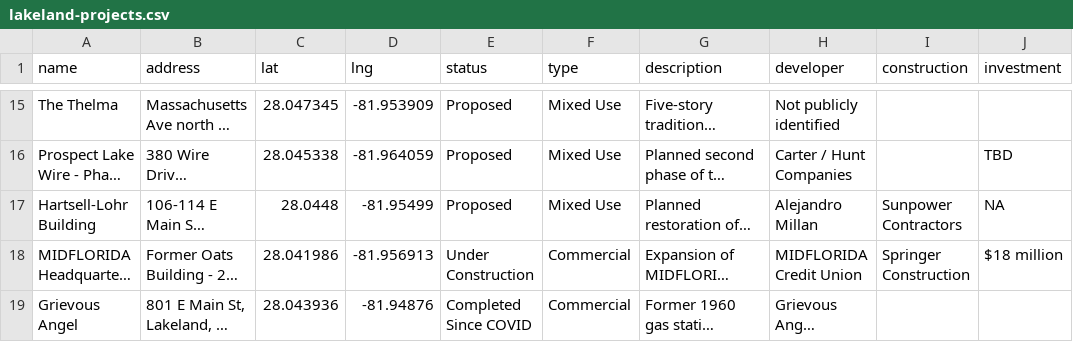
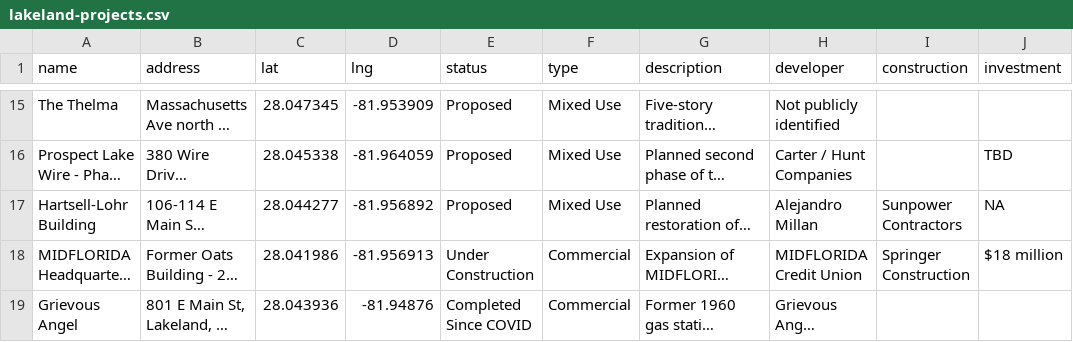
Before and after one commit to christin-strawbridge/lakeland-development-tracker, a CSV file: lakeland-projects.csv, drawn as a sheet; only a part is shown, gaps mark what is left out; long unchanged cells end in …; the diff names each change by its address in the sheet, - before the commit and + after, or states it on an @@ line.

Commit message:
Move Hartsell-Lohr pin

```diff
--- a/lakeland-projects.csv
+++ b/lakeland-projects.csv
-C17 (lat): 28.0448
+C17 (lat): 28.044277
-D17 (lng): -81.95499
+D17 (lng): -81.956892
```
